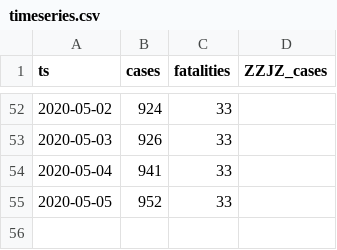
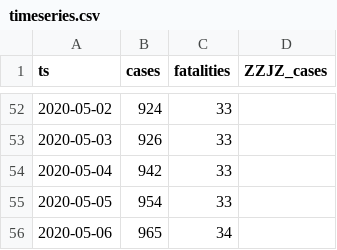
Before and after one commit to aleksandar-jovicic/COVID19-FBiH, a CSV file: timeseries.csv, drawn as a sheet; only a part is shown, gaps mark what is left out.

Commit message:
Latest situation [2020-05-07]

```diff
--- a/timeseries.csv
+++ b/timeseries.csv
@@ -53,3 +53,4 @@ ts,cases,fatalities,ZZJZ_cases
 2020-05-03,926,33,
-2020-05-04,941,33,
-2020-05-05,952,33,
+2020-05-04,942,33,
+2020-05-05,954,33,
+2020-05-06,965,34,
```
